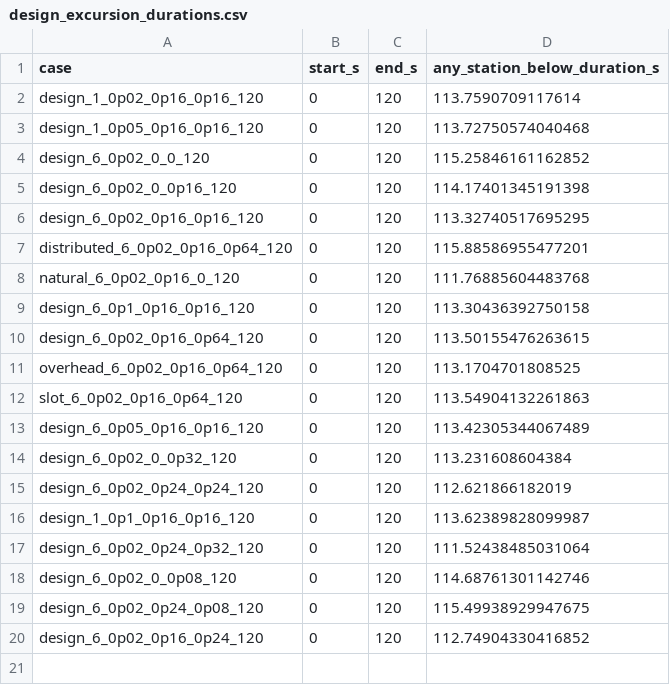
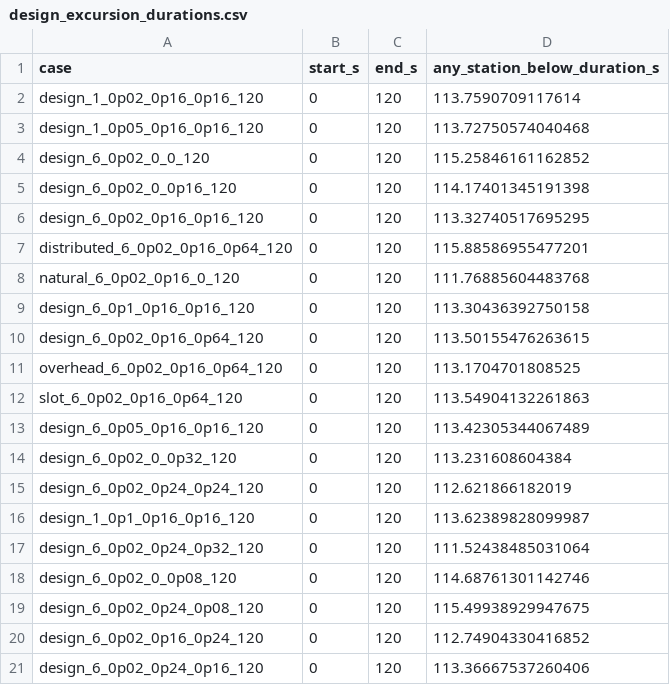
Before and after one commit to LYUml/polyu_bse3322, a CSV file: 05_Calculations/design_excursion_durations.csv, drawn as a sheet; the diff names each change by its address in the sheet, - before the commit and + after, or states it on an @@ line.

```diff
--- a/05_Calculations/design_excursion_durations.csv
+++ b/05_Calculations/design_excursion_durations.csv
+row 21: design_6_0p02_0p24_0p16_120 | 0 | 120 | 113.36667537260406
```
Also changed, not shown: 1 other file.
